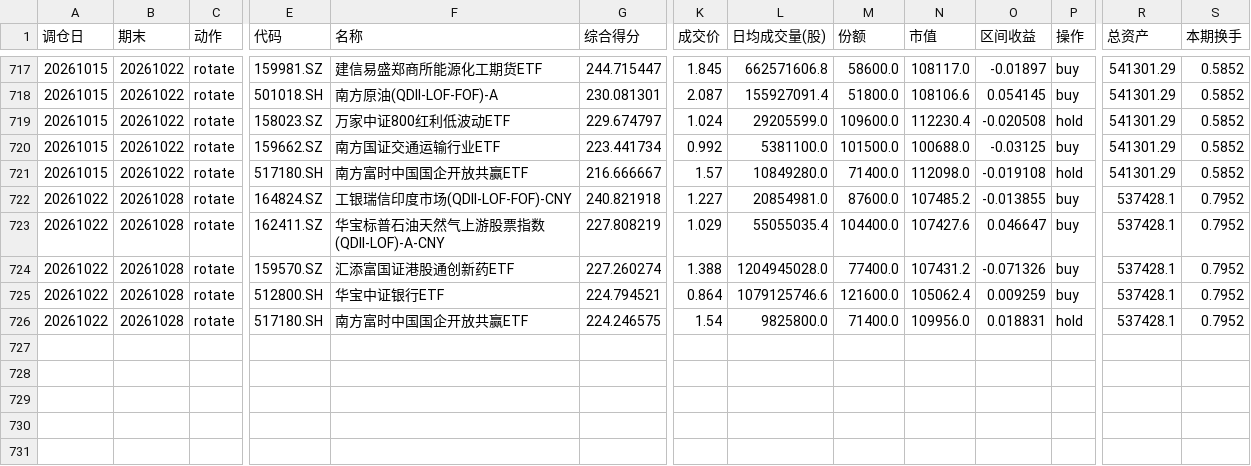
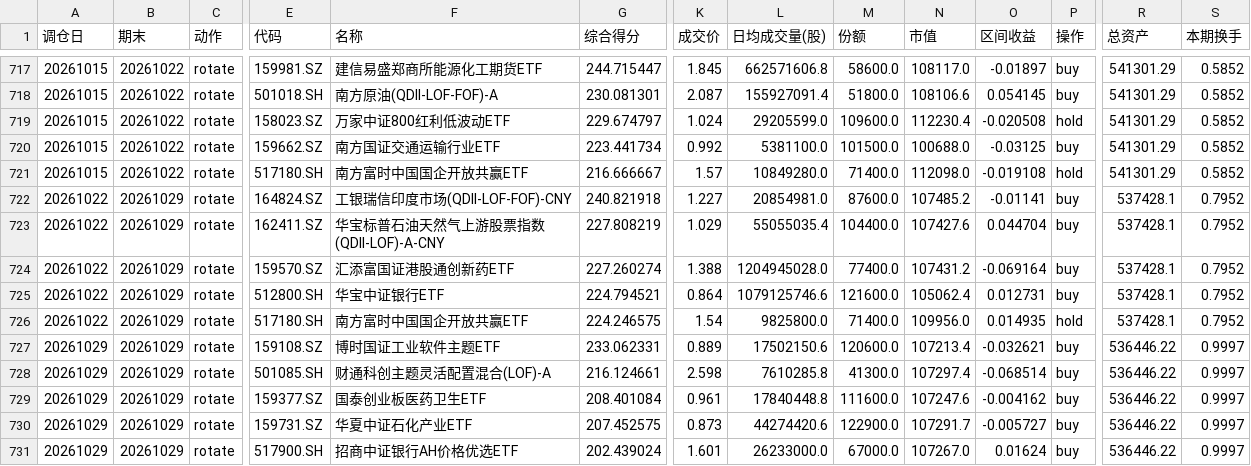
Before and after one commit to JasonVictor17/JasonVictor17.github.io, a CSV file: chart/data/etf/backtest_etf_records.csv, drawn as a sheet; only a part is shown, gaps mark what is left out; rows hold the shown columns only; the diff names each change by its address in the sheet, - before the commit and + after, or states it on an @@ line.

```diff
--- a/chart/data/etf/backtest_etf_records.csv
+++ b/chart/data/etf/backtest_etf_records.csv
-B722:B726 (期末): 20261028
+B722:B726 (期末): 20261029
-O722 (区间收益): -0.013855
+O722 (区间收益): -0.01141
-O723 (区间收益): 0.046647
+O723 (区间收益): 0.044704
-O724 (区间收益): -0.071326
+O724 (区间收益): -0.069164
-O725 (区间收益): 0.009259
+O725 (区间收益): 0.012731
-O726 (区间收益): 0.018831
+O726 (区间收益): 0.014935
+row 727: 20261029 | 20261029 | rotate | 159108.SZ | 博时国证工业软件主题ETF | 233.062331 | 0.889 | 17502150.6 | 120600.0 | 107213.4 | -0.032621 | buy | 536446.22 | 0.9997
+row 728: 20261029 | 20261029 | rotate | 501085.SH | 财通科创主题灵活配置混合(LOF)-A | 216.124661 | 2.598 | 7610285.8 | 41300.0 | 107297.4 | -0.068514 | buy | 536446.22 | 0.9997
+row 729: 20261029 | 20261029 | rotate | 159377.SZ | 国泰创业板医药卫生ETF | 208.401084 | 0.961 | 17840448.8 | 111600.0 | 107247.6 | -0.004162 | buy | 536446.22 | 0.9997
+row 730: 20261029 | 20261029 | rotate | 159731.SZ | 华夏中证石化产业ETF | 207.452575 | 0.873 | 44274420.6 | 122900.0 | 107291.7 | -0.005727 | buy | 536446.22 | 0.9997
+row 731: 20261029 | 20261029 | rotate | 517900.SH | 招商中证银行AH价格优选ETF | 202.439024 | 1.601 | 26233000.0 | 67000.0 | 107267.0 | 0.01624 | buy | 536446.22 | 0.9997
```
Also changed, not shown: 2 other files.
